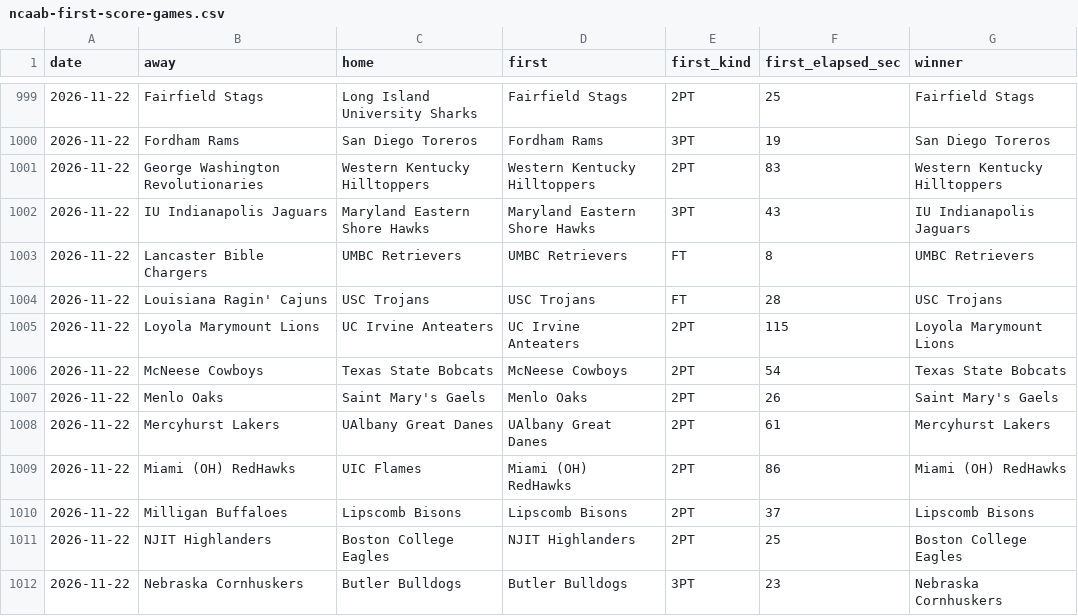
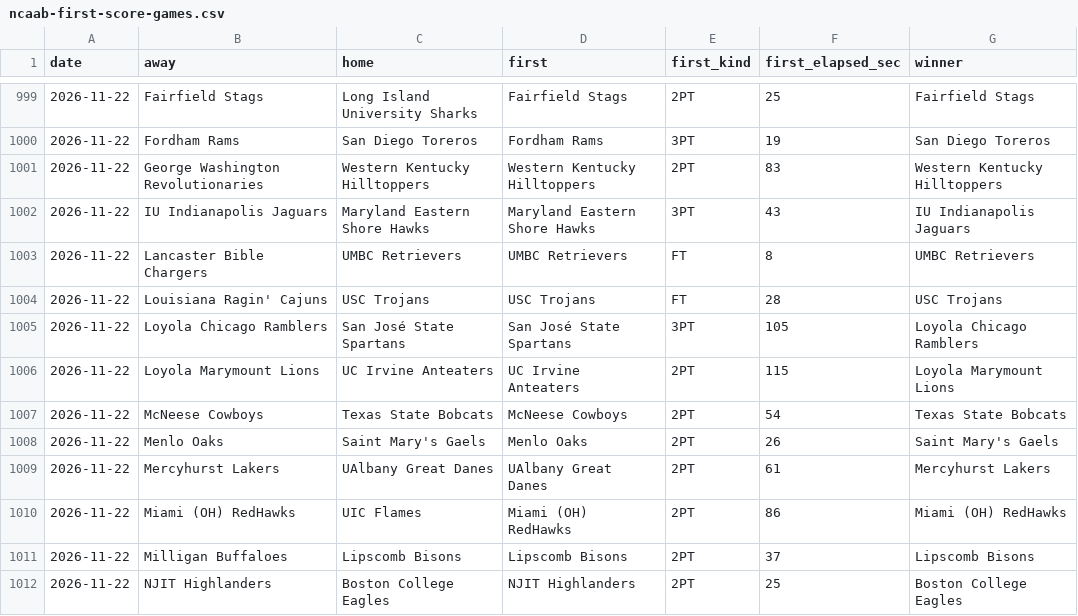
Before and after one commit to michaellvenuti-ops/mv_magic, a CSV file: pc-data/ncaab-first-score-games.csv, drawn as a sheet; only a part is shown, gaps mark what is left out; the shorter side is filled out with more unchanged rows.

Commit message:
pc-scans sync: pc-data/ncaab-first-score-games.csv

```diff
--- a/pc-data/ncaab-first-score-games.csv
+++ b/pc-data/ncaab-first-score-games.csv
@@ -1004,2 +1004,3 @@ date,away,home,first,first_kind,first_elapsed_sec,winner
 2026-11-22,Louisiana Ragin' Cajuns,USC Trojans,USC Trojans,FT,28,USC Trojans
+2026-11-22,Loyola Chicago Ramblers,San José State Spartans,San José State Spartans,3PT,105,Loyola Chicago Ramblers
 2026-11-22,Loyola Marymount Lions,UC Irvine Anteaters,UC Irvine Anteaters,2PT,115,Loyola Marymount Lions
```
